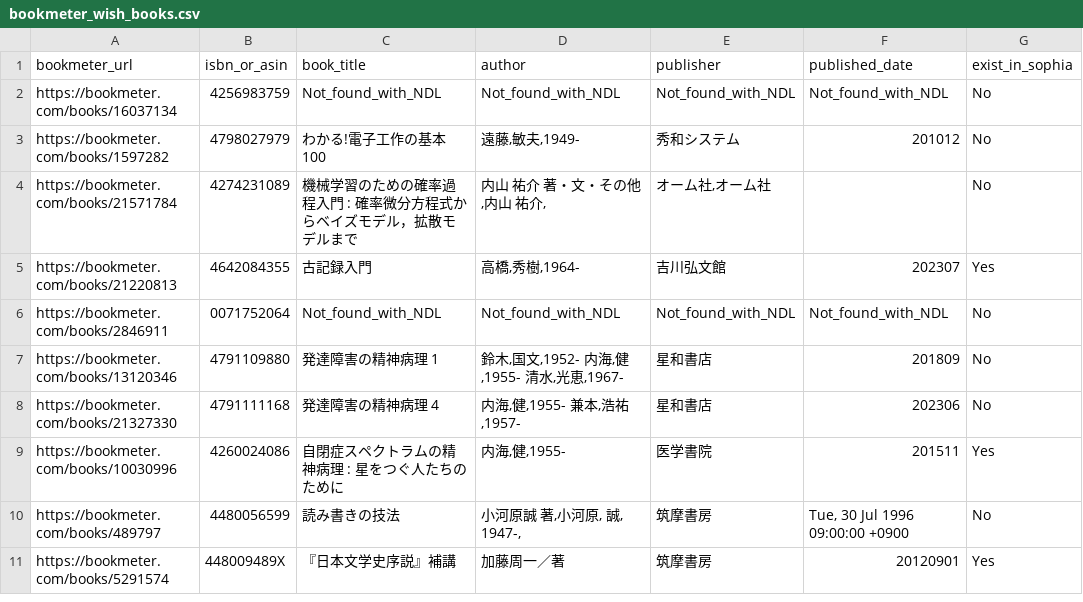
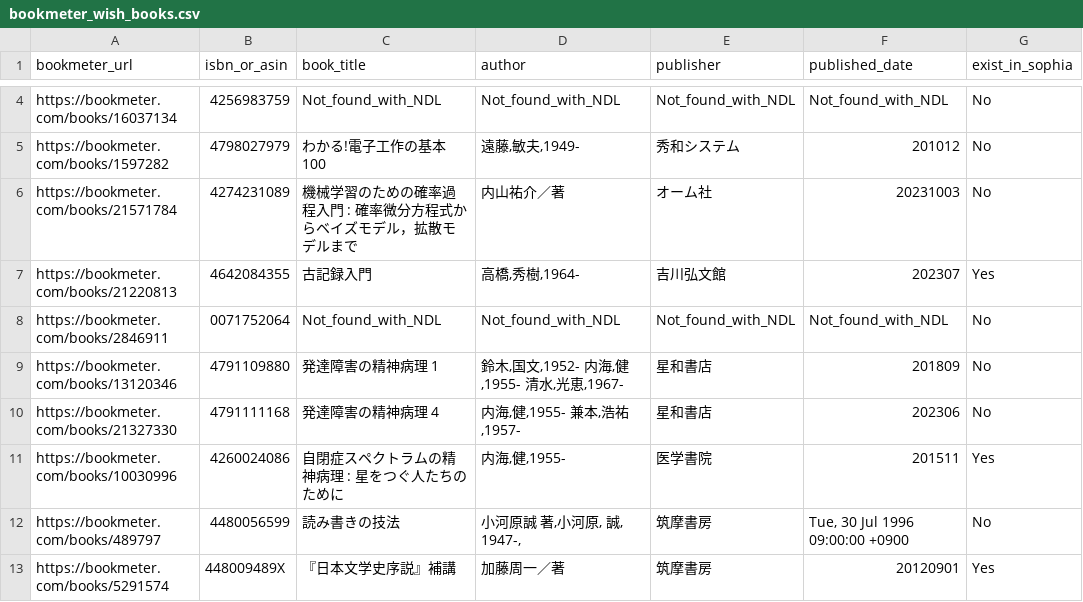
Before and after one commit to stepney141/favs, a CSV file: bookmeter_wish/bookmeter_wish_books.csv, drawn as a sheet; only a part is shown, gaps mark what is left out; addresses are those after the commit; the diff covers the shown part only; the diff names each change by its address in the sheet, - before the commit and + after, or states it on an @@ line.

```diff
--- a/bookmeter_wish/bookmeter_wish_books.csv
+++ b/bookmeter_wish/bookmeter_wish_books.csv
-D6 (author): 内山 祐介 著・文・その他,内山 祐介,
+D6 (author): 内山祐介／著
-E6 (publisher): オーム社,オーム社
+E6 (publisher): オーム社
-F6 (published_date): (empty)
+F6 (published_date): 20231003
```
Also changed, not shown: 2 added rows and 8 edited cells elsewhere in this file, bookmeter_wish/in_sophia.csv, bookmeter_wish/not_in_sophia.csv, 2 other files.
